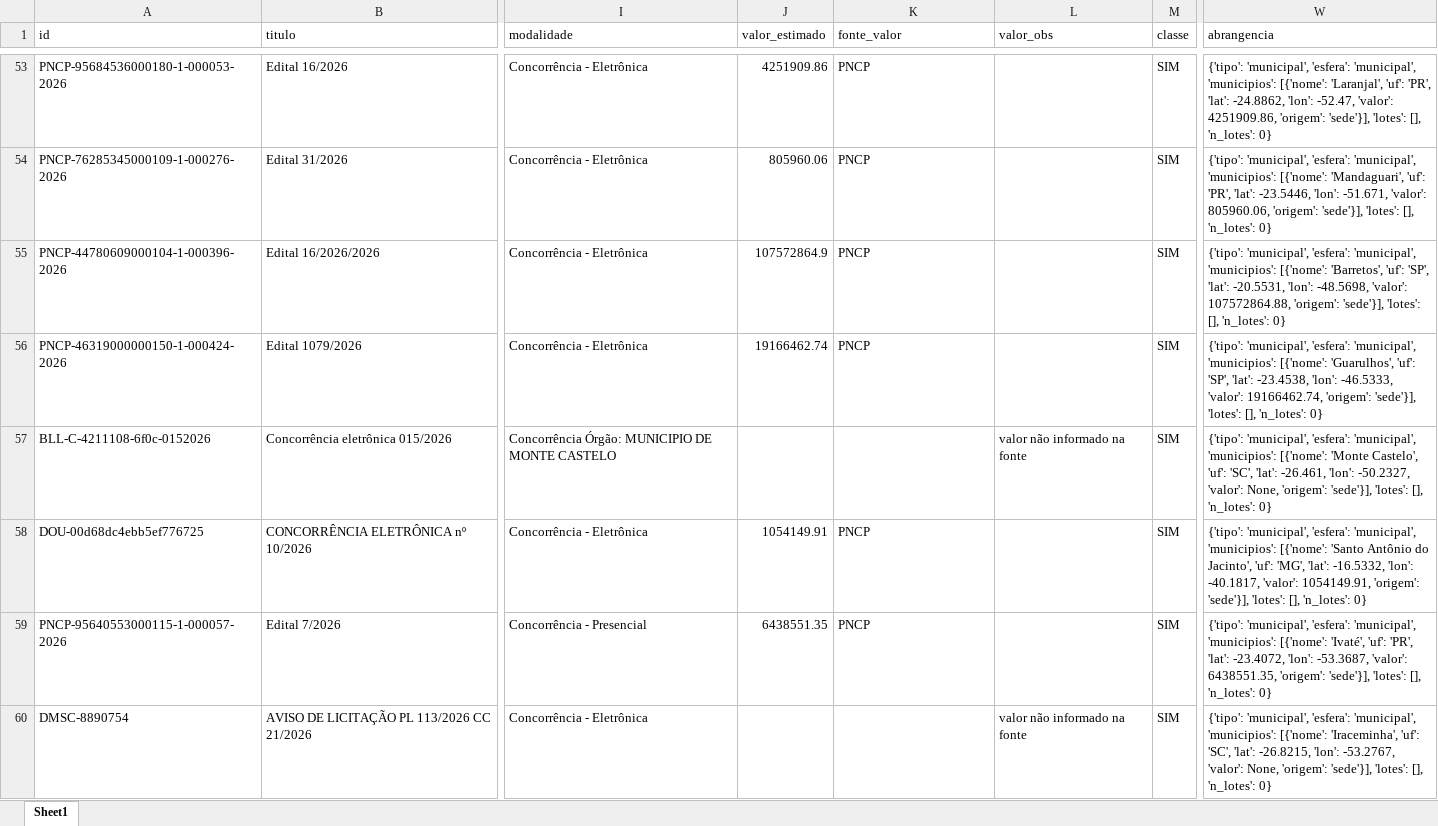
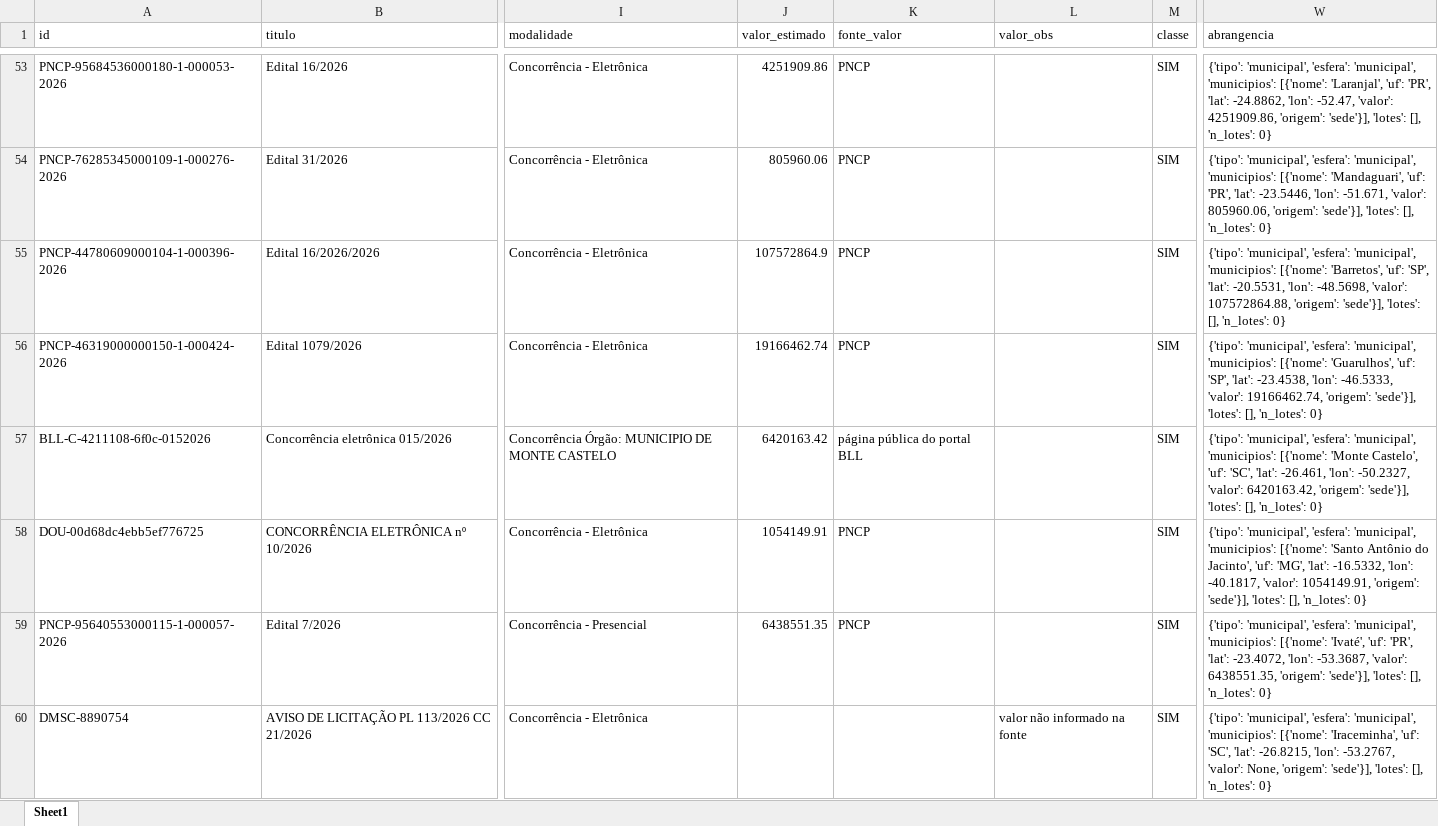
Before and after one commit to ivanpinna1/radar-pavimentacao, an Excel workbook: dados/licitacoes.xlsx, sheet Sheet1, drawn as a sheet; only a part is shown, gaps mark what is left out; values as stored, in another font and other column widths than the file's, no borders; the diff covers the shown part only; the diff names each change by its address in the sheet, - before the commit and + after, or states it on an @@ line.

```diff
--- a/dados/licitacoes.xlsx (sheet Sheet1)
+++ b/dados/licitacoes.xlsx (sheet Sheet1)
-J57 (valor_estimado): (empty)
+J57 (valor_estimado): 6420163.42
-K57 (fonte_valor): (empty)
+K57 (fonte_valor): página pública do portal BLL
-L57 (valor_obs): valor não informado na fonte
+L57 (valor_obs): (empty)
-W57 (abrangencia): …-50.2327, 'valor': None, 'origem': 'sede'}],…
+W57 (abrangencia): …-50.2327, 'valor': 6420163.42, 'origem': 'sede'}],…
```
Also changed, not shown: 14 edited cells elsewhere in this sheet, 2 other files.
